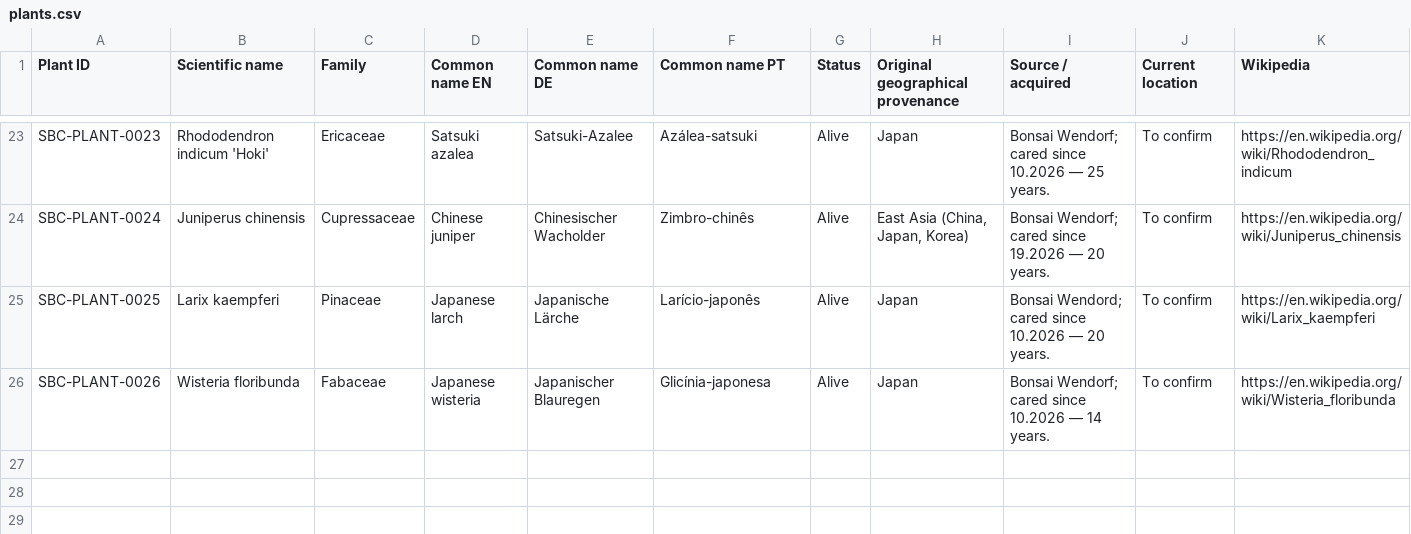
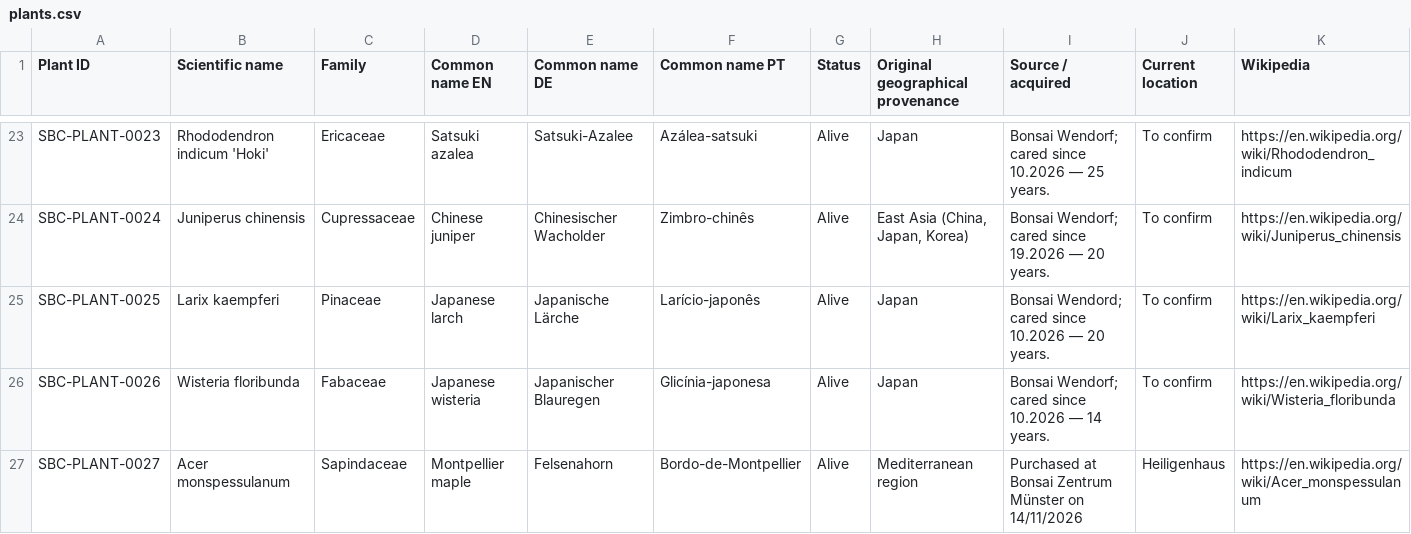
Before and after one commit to Driftwoodye/Driftwood-Garden, a CSV file: plants.csv, drawn as a sheet; only a part is shown, gaps mark what is left out; the diff names each change by its address in the sheet, - before the commit and + after, or states it on an @@ line.

```diff
--- a/plants.csv
+++ b/plants.csv
+row 27: SBC-PLANT-0027 | Acer monspessulanum | Sapindaceae | Montpellier maple | Felsenahorn | Bordo-de-Montpellier | Alive | Mediterranean region | Purchased at Bonsai Zentrum Münster on 14/11/2026 | Heiligenhaus | https://en.wikipedia.org/wiki/Acer_monspessulanum
```
